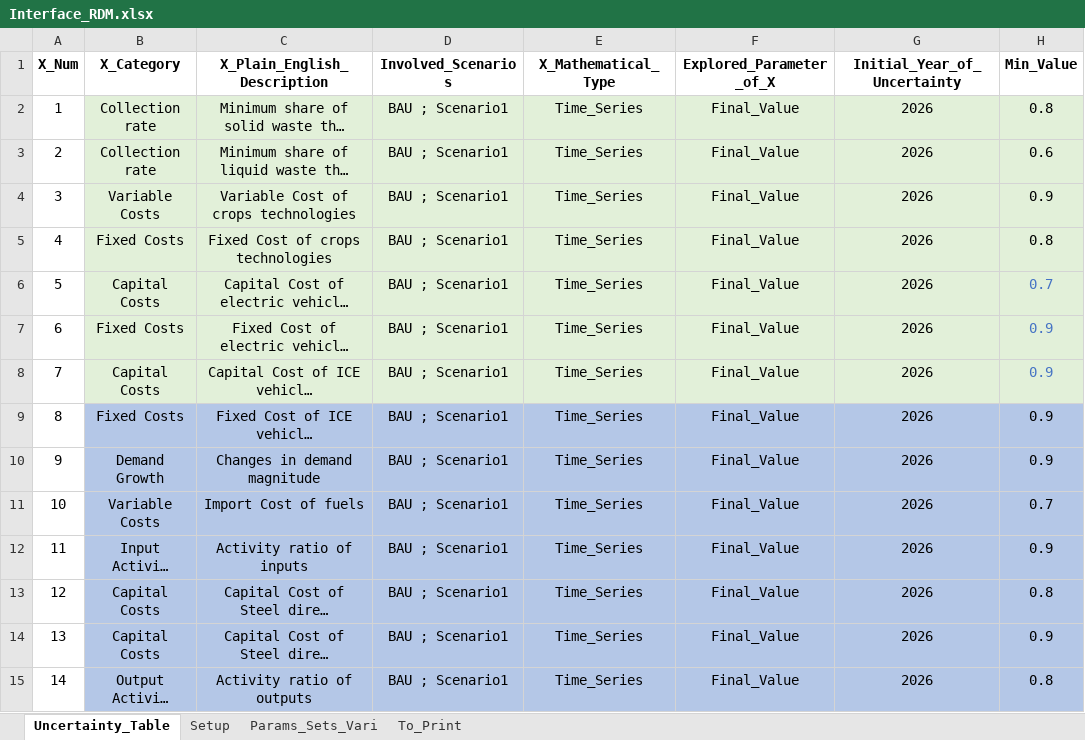
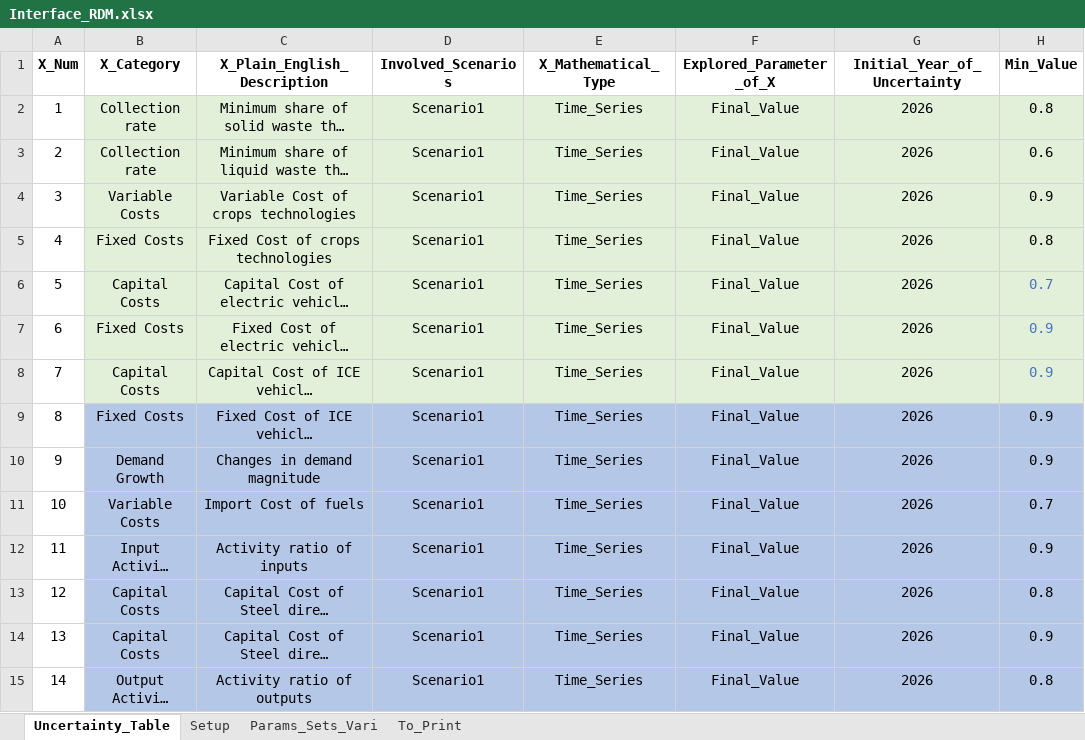
Before and after one commit to clg-admin/osemosys-rdm, an Excel workbook: src/Interface_RDM.xlsx, sheet Uncertainty_Table, drawn as a sheet; only a part is shown; long unchanged cells end in …; values as stored, in another font and other column widths than the file's, no borders; the diff names each change by its address in the sheet, - before the commit and + after, or states it on an @@ line.

Commit message:
update scenario names in Interface_RDM and update Scenario.txt with Uganda model

```diff
--- a/src/Interface_RDM.xlsx (sheet Uncertainty_Table)
+++ b/src/Interface_RDM.xlsx (sheet Uncertainty_Table)
-D2:D15 (Involved_Scenarios): BAU ; Scenario1
+D2:D15 (Involved_Scenarios): Scenario1
```
Also changed, not shown: 1 other file.
